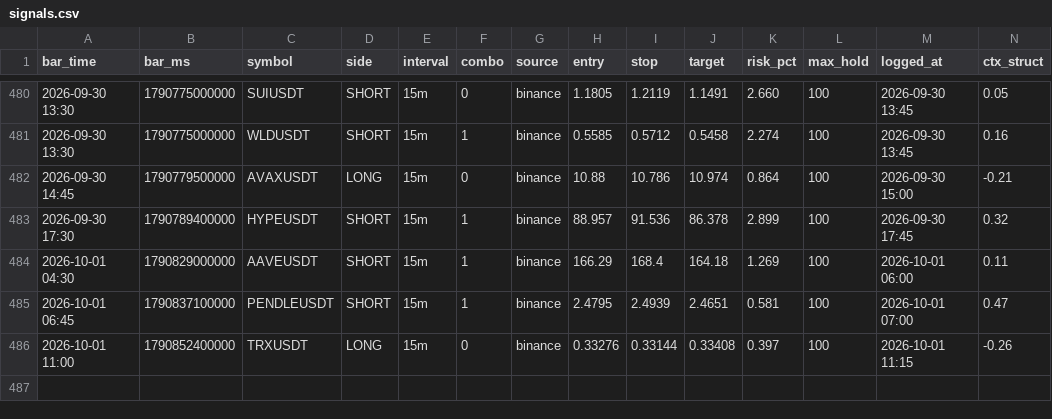
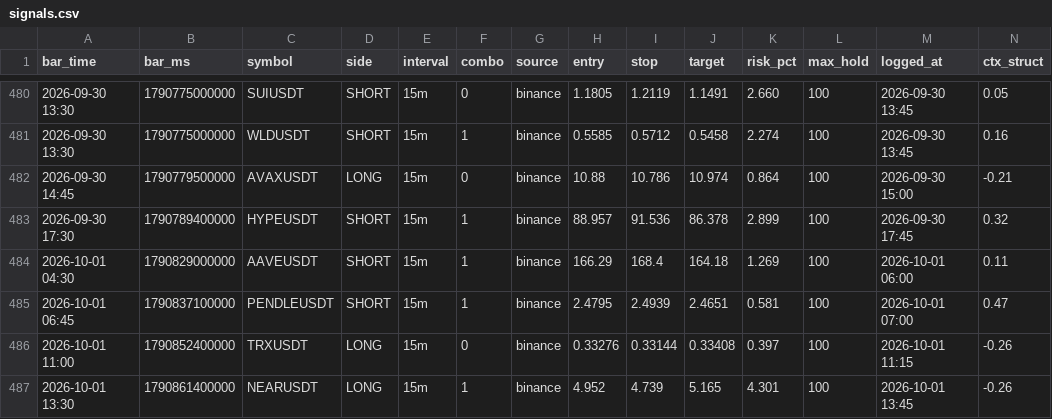
Before and after one commit to igore4eek/oz-scanner, a CSV file: signals.csv, drawn as a sheet; only a part is shown, gaps mark what is left out; rows hold the shown columns only; the diff names each change by its address in the sheet, - before the commit and + after, or states it on an @@ line.

Commit message:
signals 2026-10-01 16:45 local

```diff
--- a/signals.csv
+++ b/signals.csv
+row 487: 2026-10-01 13:30 | 1790861400000 | NEARUSDT | LONG | 15m | 1 | binance | 4.952 | 4.739 | 5.165 | 4.301 | 100 | 2026-10-01 13:45 | -0.26
```
Also changed, not shown: 1 other file.
